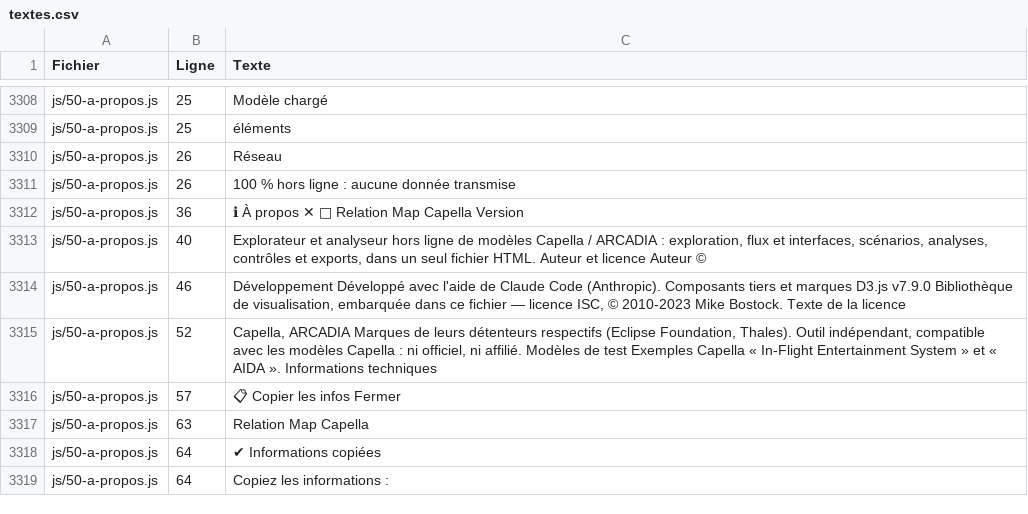
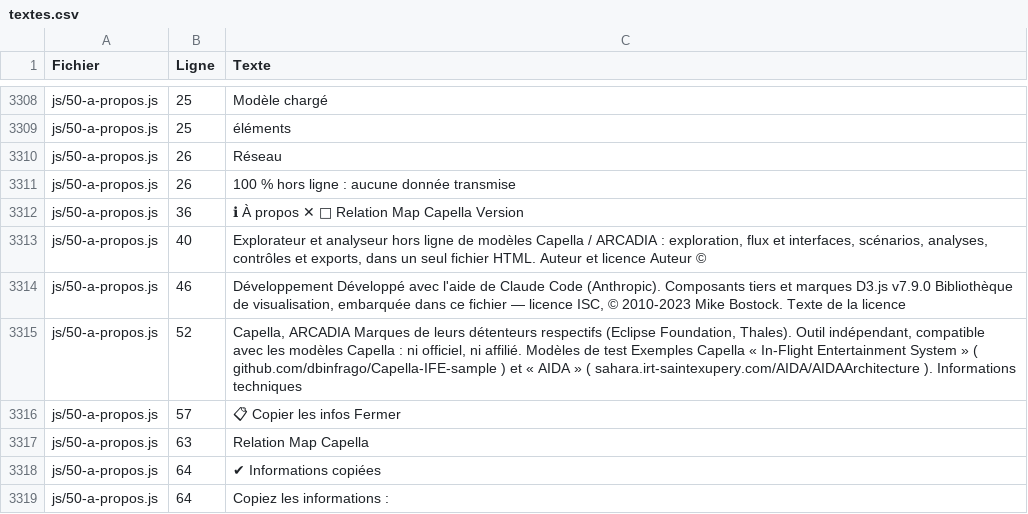
Before and after one commit to romain-lescole/Arcalyse, a CSV file: docs/textes.csv, drawn as a sheet; only a part is shown, gaps mark what is left out.

```diff
--- a/docs/textes.csv
+++ b/docs/textes.csv
@@ -3314,3 +3314,3 @@
 "js/50-a-propos.js";"46";"Développement Développé avec l'aide de Claude Code (Anthropic). Composants tiers et marques D3.js v7.9.0 Bibliothèque de visualisation, embarquée dans ce fichier — licence ISC, © 2010-2023 Mike Bostock. Texte de la licence"
-"js/50-a-propos.js";"52";"Capella, ARCADIA Marques de leurs détenteurs respectifs (Eclipse Foundation, Thales). Outil indépendant, compatible avec les modèles Capella : ni officiel, ni affilié. Modèles de test Exemples Capella « In-Flight Entertainment System » et « AIDA ». Informations techniques"
+"js/50-a-propos.js";"52";"Capella, ARCADIA Marques de leurs détenteurs respectifs (Eclipse Foundation, Thales). Outil indépendant, compatible avec les modèles Capella : ni officiel, ni affilié. Modèles de test Exemples Capella « In-Flight Entertainment System » ( github.com/dbinfrago/Capella-IFE-sample ) et « AIDA » ( sahara.irt-saintexupery.com/AIDA/AIDAArchitecture ). Informations techniques"
 "js/50-a-propos.js";"57";"📋 Copier les infos Fermer"
```
Also changed, not shown: 3 other files.
